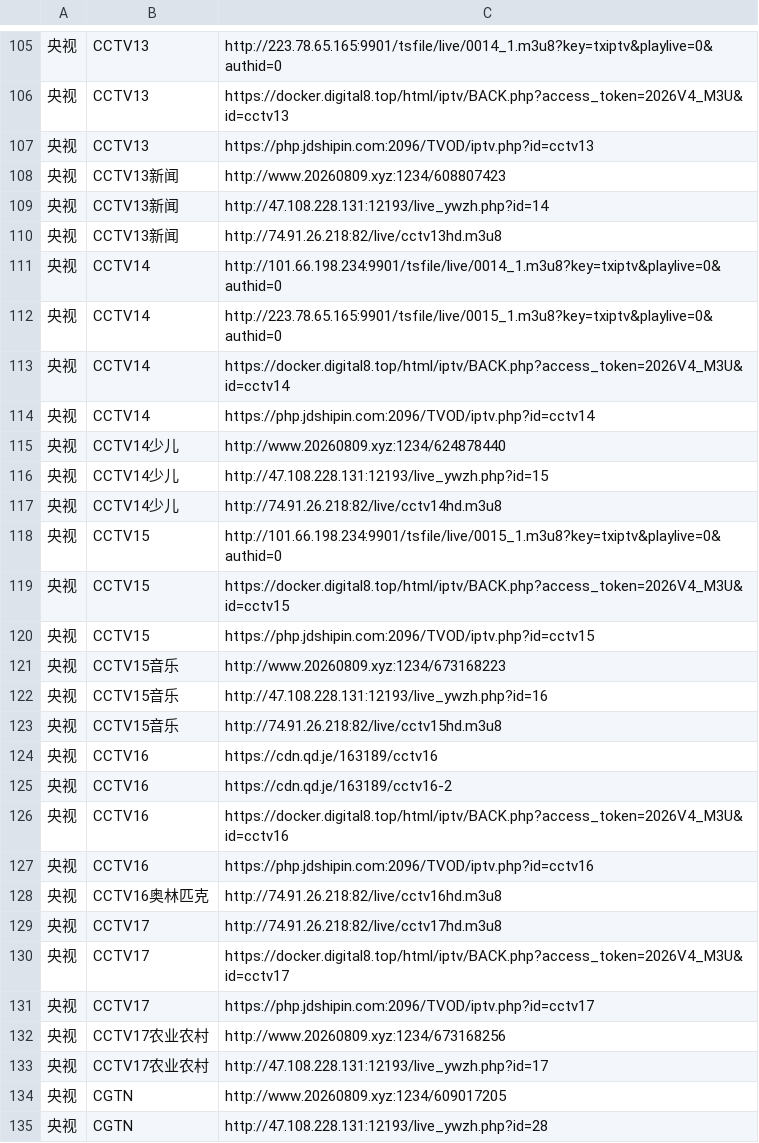
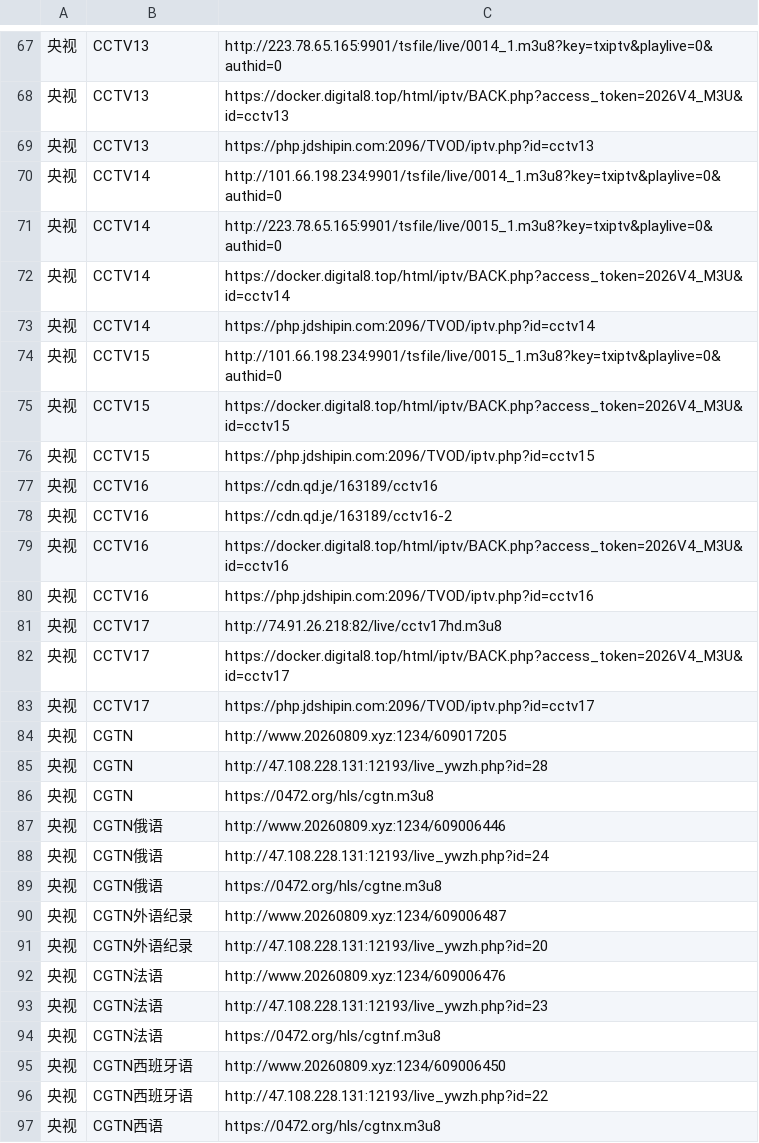
Before and after one commit to ThornFUN/PengTV, a TSV file: video/src/main/assets/default_channels.tsv, drawn as a sheet; only a part is shown, gaps mark what is left out; the shorter side is filled out with more unchanged rows; the diff covers the shown part only; the diff names each change by its address in the sheet, - before the commit and + after, or states it on an @@ line.

```diff
--- a/video/src/main/assets/default_channels.tsv
+++ b/video/src/main/assets/default_channels.tsv
-row 108: 央视 | CCTV13新闻 | http://www.20260809.xyz:1234/608807423
-row 109: 央视 | CCTV13新闻 | http://47.108.228.131:12193/live_ywzh.php?id=14
-row 110: 央视 | CCTV13新闻 | http://74.91.26.218:82/live/cctv13hd.m3u8
-row 115: 央视 | CCTV14少儿 | http://www.20260809.xyz:1234/624878440
-row 116: 央视 | CCTV14少儿 | http://47.108.228.131:12193/live_ywzh.php?id=15
-row 117: 央视 | CCTV14少儿 | http://74.91.26.218:82/live/cctv14hd.m3u8
-row 121: 央视 | CCTV15音乐 | http://www.20260809.xyz:1234/673168223
-row 122: 央视 | CCTV15音乐 | http://47.108.228.131:12193/live_ywzh.php?id=16
-row 123: 央视 | CCTV15音乐 | http://74.91.26.218:82/live/cctv15hd.m3u8
-row 128: 央视 | CCTV16奥林匹克 | http://74.91.26.218:82/live/cctv16hd.m3u8
-row 132: 央视 | CCTV17农业农村 | http://www.20260809.xyz:1234/673168256
-row 133: 央视 | CCTV17农业农村 | http://47.108.228.131:12193/live_ywzh.php?id=17
```
Also changed, not shown: 38 removed rows elsewhere in this file.
